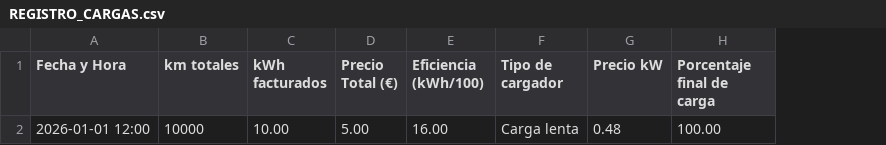
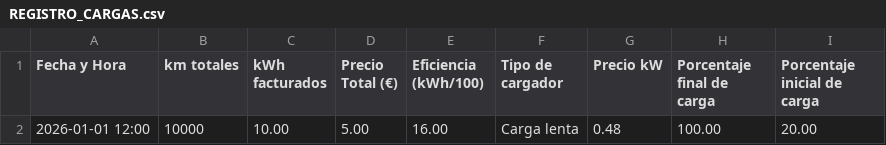
Before and after one commit to miguelpicado/byd-stats, a CSV file: REGISTRO_CARGAS.csv, drawn as a sheet; the diff names each change by its address in the sheet, - before the commit and + after, or states it on an @@ line.

```diff
--- a/REGISTRO_CARGAS.csv
+++ b/REGISTRO_CARGAS.csv
+column I (Porcentaje inicial de carga), row 2: 20.00
```
Also changed, not shown: 47 other files.
